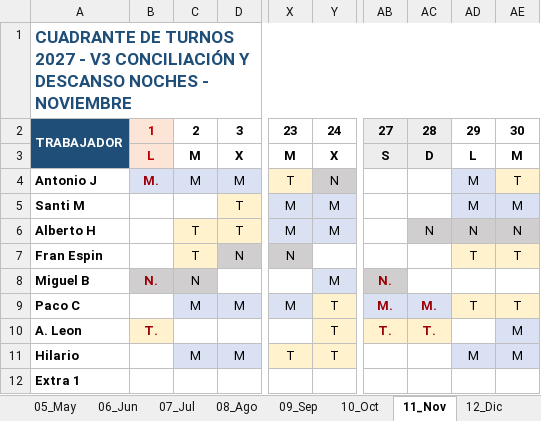
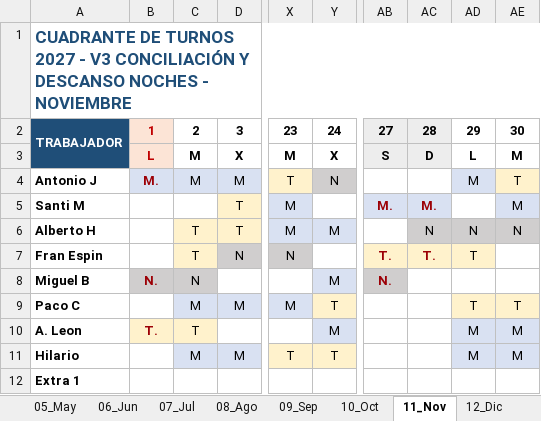
Before and after one commit to tirijaen/Cuadrante-2027, an Excel workbook: Cuadrante_2027_Andujar.xlsx, sheet 11_Nov, drawn as a sheet; only a part is shown, gaps mark what is left out; values as stored, in another font and other column widths than the file's, no borders; the diff names each change by its address in the sheet, - before the commit and + after, or states it on an @@ line.

```diff
--- a/Cuadrante_2027_Andujar.xlsx (sheet 11_Nov)
+++ b/Cuadrante_2027_Andujar.xlsx (sheet 11_Nov)
-Y5: M
+Y5: (empty)
-Y5 fill: #D9E1F2
+Y5 fill: none
-AB5: (empty)
+AB5: M.
-AB5:AC5 fill: none
+AB5:AC5 fill: #D9E1F2
-AC5: (empty)
+AC5: M.
-AD5: M
+AD5: (empty)
-AD5 fill: #D9E1F2
+AD5 fill: none
-AB7: (empty)
+AB7: T.
-AB7:AC7 fill: none
+AB7:AC7 fill: #FFF2CC
-AC7: (empty)
+AC7: T.
-AE7: T
+AE7: (empty)
-AE7 fill: #FFF2CC
+AE7 fill: none
-AB9: M.
+AB9: (empty)
-AB9:AC9 fill: #D9E1F2
+AB9:AC9 fill: none
-AC9: M.
+AC9: (empty)
-C10: (empty)
+C10: T
-C10 fill: none
+C10 fill: #FFF2CC
-Y10: T
+Y10: M
-Y10 fill: #FFF2CC
+Y10 fill: #D9E1F2
-AB10: T.
+AB10: (empty)
-AB10:AC10 fill: #FFF2CC
+AB10:AC10 fill: none
-AC10: T.
+AC10: (empty)
-AD10: (empty)
+AD10: M
-AD10 fill: none
+AD10 fill: #D9E1F2
```
Also changed, not shown: sheet 08_Ago, sheet 05_May, sheet 12_Dic, sheet 01_Ene, sheet 10_Oct, sheet 09_Sep, 3 more sheets, Cuadrante_2027_Andujar_V3.xlsx, 7 other files.
